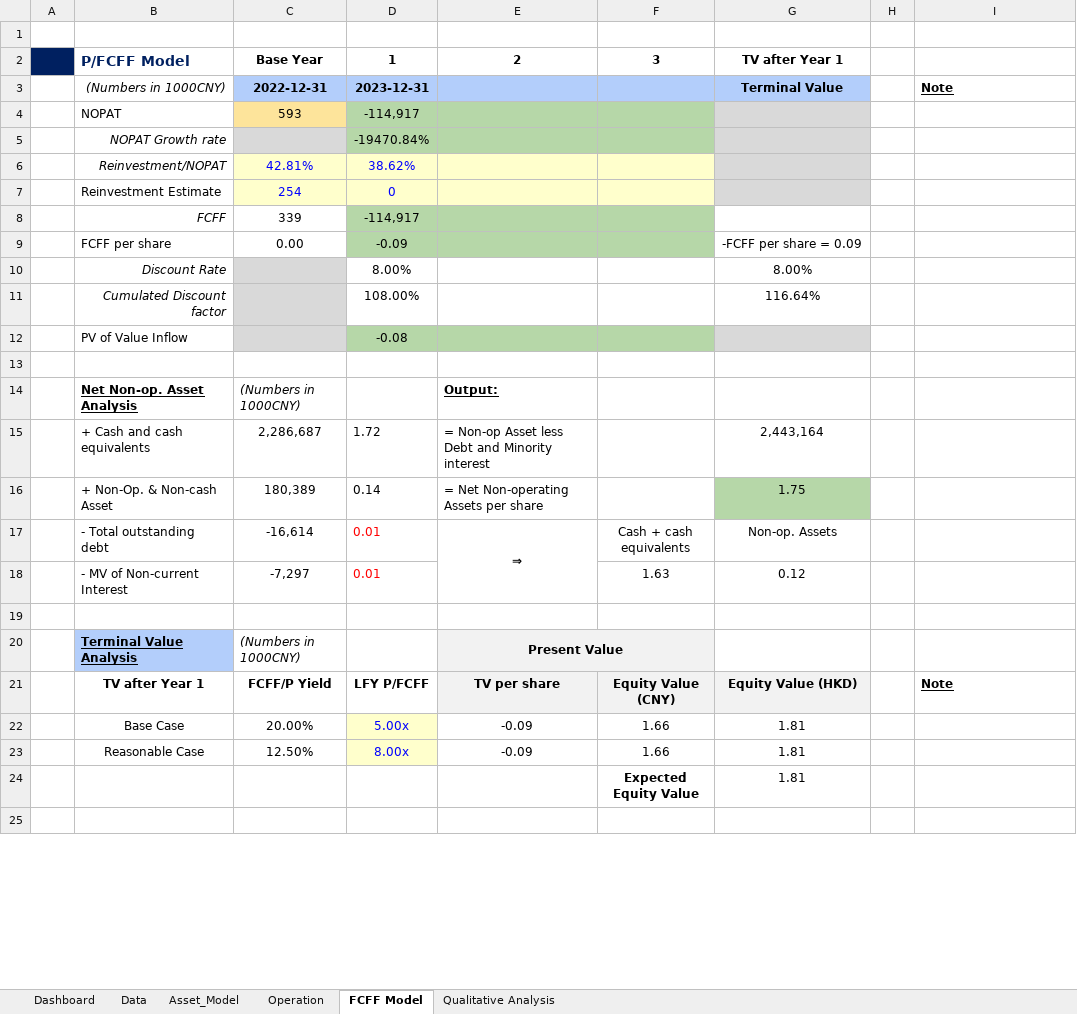
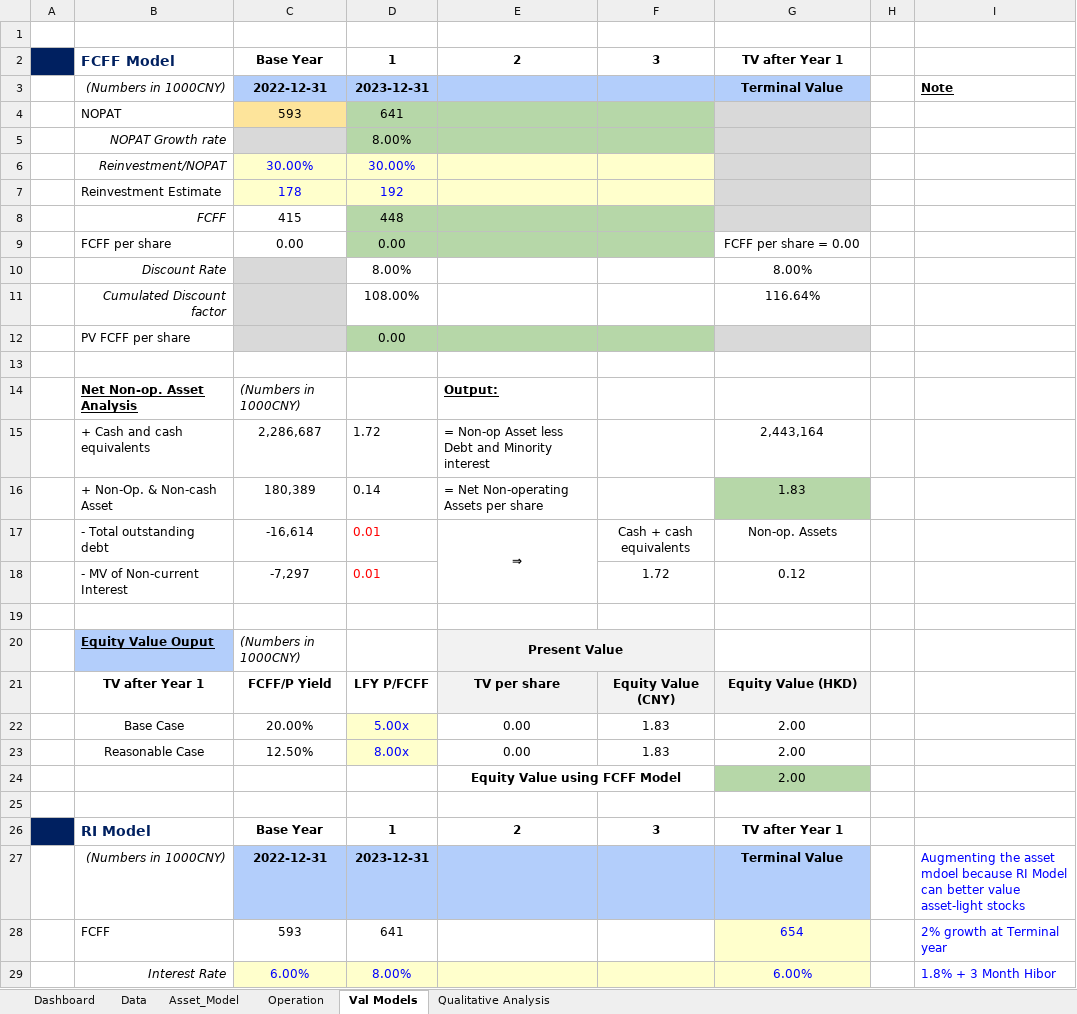
Before and after one commit to JerryChenz/Invest_Proc_v2, an Excel workbook: financial_models/Opportunities/6601.HK_Stock_Valuation.xlsx, sheet Val Models, drawn as a sheet; only a part is shown; the shorter side is filled out with more unchanged rows; values as stored, in another font and other column widths than the file's, no borders; conditional formats not drawn; removed rows and columns are numbered as before the commit, all else as after; the diff covers the shown part only; the diff names each change by its address in the sheet, - before the commit and + after, or states it on an @@ line.

Commit message:
Updated the models

```diff
--- a/financial_models/Opportunities/6601.HK_Stock_Valuation.xlsx (sheet Val Models)
+++ b/financial_models/Opportunities/6601.HK_Stock_Valuation.xlsx (sheet Val Models)
-sheet tab: FCFF Model
+sheet tab: Val Models
-B2: P/FCFF Model
+B2: FCFF Model
-D4: -114,917
+D4: 641
-D5: -19470.84%
+D5: 8.00%
-row 6:  | Reinvestment/NOPAT | 42.81% | 38.62%
-row 7:  | Reinvestment Estimate | 254 | 0
-row 8:  | FCFF | 339 | -114,917
+row 6:  | Reinvestment/NOPAT | 30.00% | 30.00%
+row 7:  | Reinvestment Estimate | 178 | 192
+row 8:  | FCFF | 415 | 448
-D9: -0.09
+D9: 0.00
-G9: -FCFF per share = 0.09
+G9: FCFF per share = 0.00
-row 12:  | PV of Value Inflow |  | -0.08
+row 12:  | PV FCFF per share |  | 0.00
-G16: 1.75
+G16: 1.83
-F18: 1.63
+F18: 1.72
-B20: Terminal Value Analysis
+B20: Equity Value Ouput
-I21: Note
+I21: (empty)
-E22:E23: -0.09
+E22:E23: 0.00
-F22:F23: 1.66
+F22:F23: 1.83
-G22:G23: 1.81
+G22:G23: 2.00
+row 24:  |  |  |  | Equity Value using FCFF Model |  | 2.00
-row 25:  |  |  |  |  | Expected Equity Value | 1.81
+row 25: (empty)
+row 26:  | RI Model | Base Year | 1 | 2 | 3 | TV after Year 1
+row 27:  | (Numbers in 1000CNY) | 2022-12-31 | 2023-12-31 |  |  | Terminal Value |  | Augmenting the asset mdoel because RI Model can better value asset-light stocks
+row 28:  | FCFF | 593 | 641 |  |  | 654 |  | 2% growth at Terminal year
+row 29:  | Interest Rate | 6.00% | 8.00% |  |  | 6.00% |  | 1.8% + 3 Month Hibor
```
Also changed, not shown: 14 added rows, 2 removed rows, 7 edited cells and cell formats elsewhere in this sheet, sheet Dashboard, sheet Operation, sheet Data, sheet Asset_Model, formulas that keep their value, financial_models/Model_templates/Listed_template/Stock_Valuation.xlsx, financial_models/Opportunities/0083.HK_Stock_Valuation.xlsx, 3 other files.
